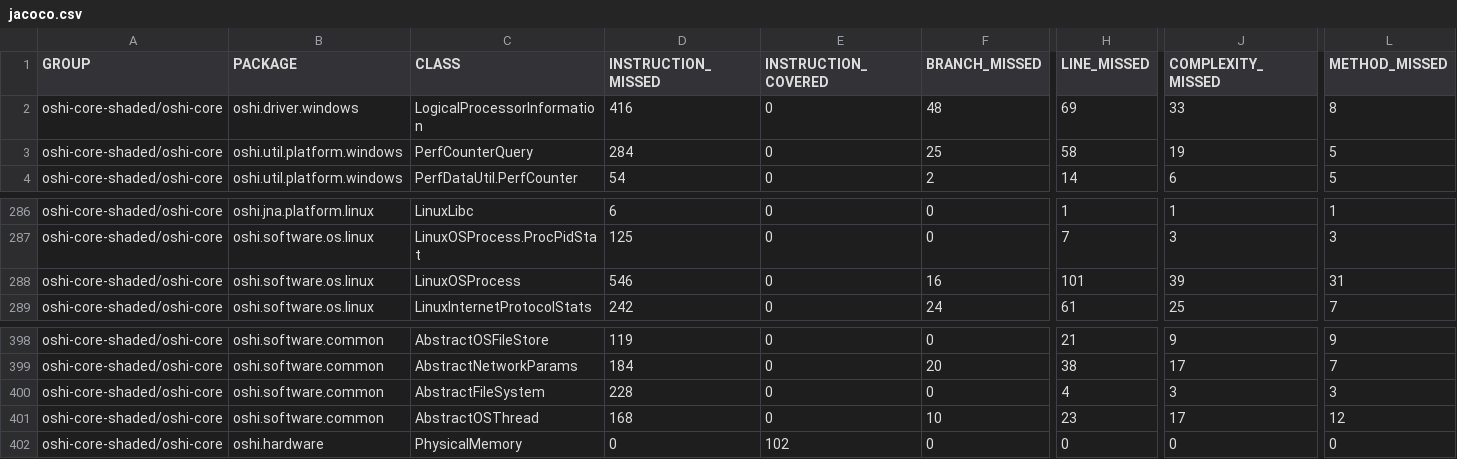
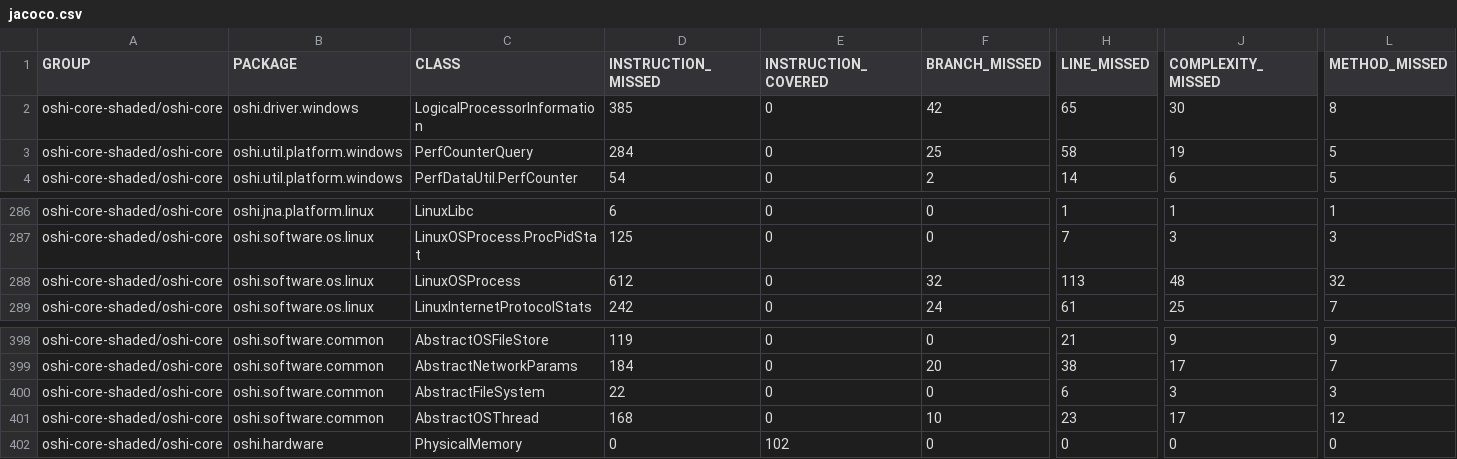
Before and after one commit to oshi/oshi, a CSV file: oshi-core-shaded/jacoco-aggregate/jacoco.csv, drawn as a sheet; only a part is shown, gaps mark what is left out; the diff names each change by its address in the sheet, - before the commit and + after, or states it on an @@ line.

```diff
--- a/oshi-core-shaded/jacoco-aggregate/jacoco.csv
+++ b/oshi-core-shaded/jacoco-aggregate/jacoco.csv
-D2 (INSTRUCTION_MISSED): 416
+D2 (INSTRUCTION_MISSED): 385
-F2 (BRANCH_MISSED): 48
+F2 (BRANCH_MISSED): 42
-H2 (LINE_MISSED): 69
+H2 (LINE_MISSED): 65
-J2 (COMPLEXITY_MISSED): 33
+J2 (COMPLEXITY_MISSED): 30
-D288 (INSTRUCTION_MISSED): 546
+D288 (INSTRUCTION_MISSED): 612
-F288 (BRANCH_MISSED): 16
+F288 (BRANCH_MISSED): 32
-H288 (LINE_MISSED): 101
+H288 (LINE_MISSED): 113
-J288 (COMPLEXITY_MISSED): 39
+J288 (COMPLEXITY_MISSED): 48
-L288 (METHOD_MISSED): 31
+L288 (METHOD_MISSED): 32
-D400 (INSTRUCTION_MISSED): 228
+D400 (INSTRUCTION_MISSED): 22
-H400 (LINE_MISSED): 4
+H400 (LINE_MISSED): 6
```
Also changed, not shown: 40 other files.
